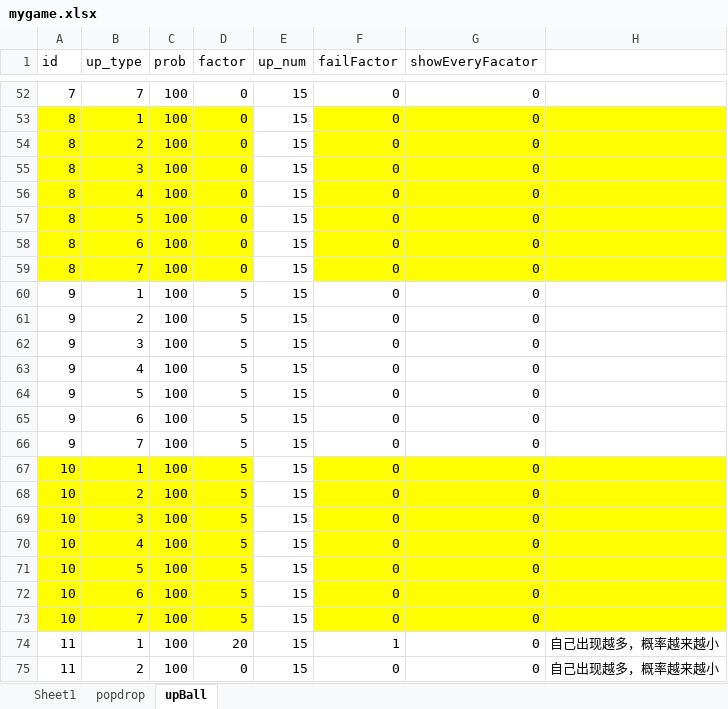
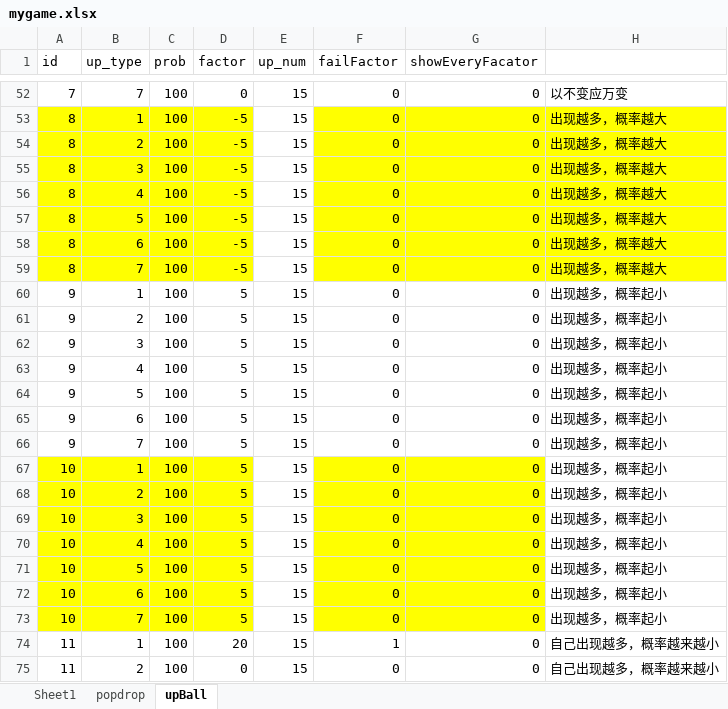
Before and after one commit to 838711801/cocos2d, an Excel workbook: mygame.xlsx, sheet upBall, drawn as a sheet; only a part is shown, gaps mark what is left out; values as stored, in another font and other column widths than the file's, no borders; table styles not drawn; the diff covers the shown part only; the diff names each change by its address in the sheet, - before the commit and + after, or states it on an @@ line.

```diff
--- a/mygame.xlsx (sheet upBall)
+++ b/mygame.xlsx (sheet upBall)
-H52: (empty)
+H52: 以不变应万变
-D53:D59 (factor): 0
+D53:D59 (factor): -5
-H53:H59: (empty)
+H53:H59: 出现越多，概率越大
-H60:H73: (empty)
+H60:H73: 出现越多，概率起小
-H67:H73 fill: #FFFF00
+H67:H73 fill: none
```
Also changed, not shown: 41 edited cells and cell formats elsewhere in this sheet.
